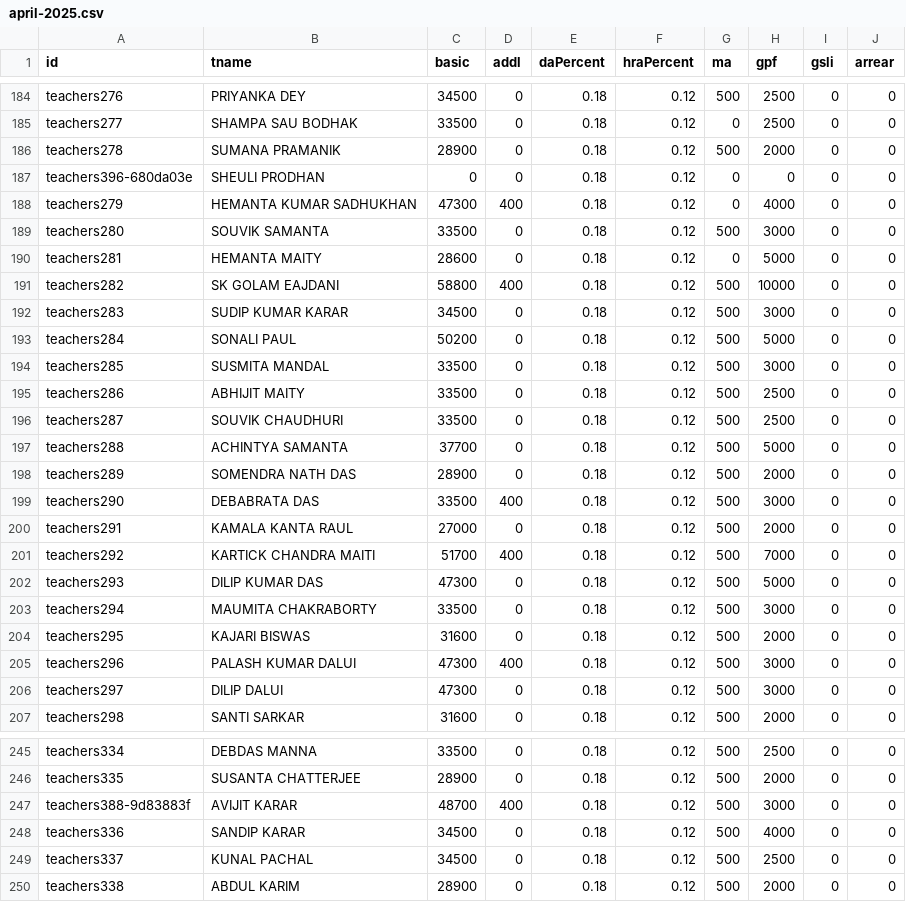
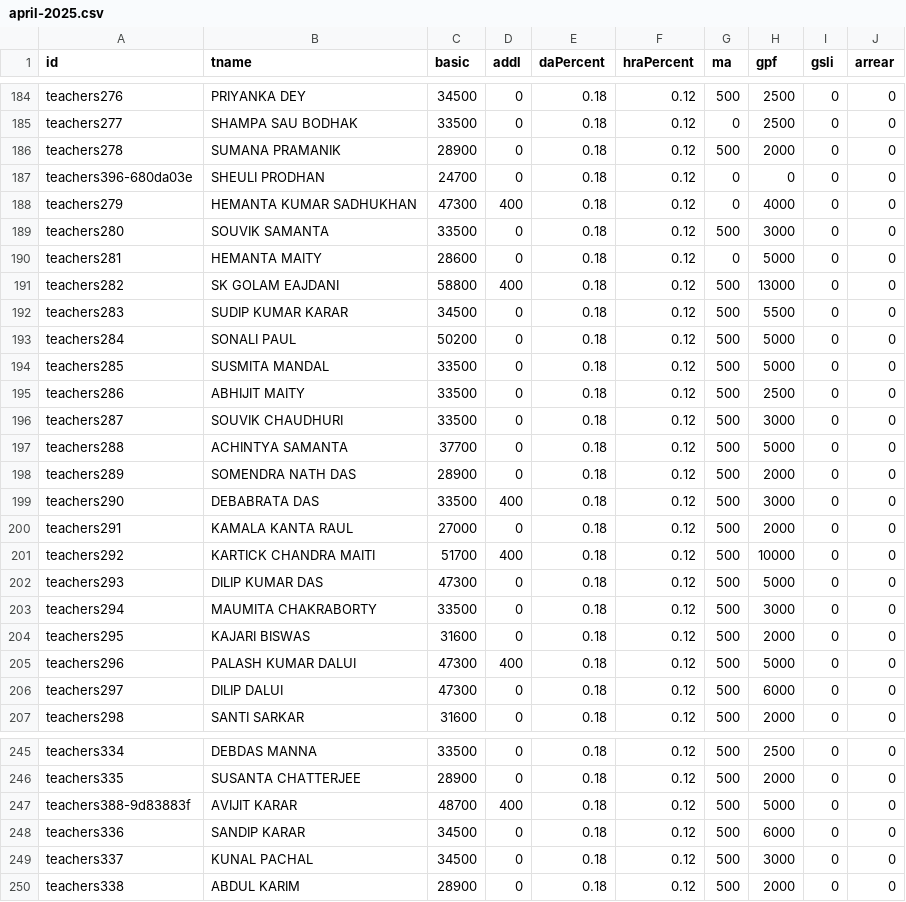
Before and after one commit to amtawestwbtpta/salaryRemodified, a CSV file: april-2025.csv, drawn as a sheet; only a part is shown, gaps mark what is left out; the diff covers the shown part only.

Commit message:
RiceData updated

```diff
--- a/april-2025.csv
+++ b/april-2025.csv
@@ -186,3 +186,3 @@ teachers277,SHAMPA SAU BODHAK,33500,0,0.18,0.12,0,2500,0,0
 teachers278,SUMANA PRAMANIK,28900,0,0.18,0.12,500,2000,0,0
-teachers396-680da03e,SHEULI PRODHAN,0,0,0.18,0.12,0,0,0,0
+teachers396-680da03e,SHEULI PRODHAN,24700,0,0.18,0.12,0,0,0,0
 teachers279,HEMANTA KUMAR SADHUKHAN,47300,400,0.18,0.12,0,4000,0,0
@@ -190,8 +190,8 @@ teachers280,SOUVIK SAMANTA,33500,0,0.18,0.12,500,3000,0,0
 teachers281,HEMANTA MAITY,28600,0,0.18,0.12,0,5000,0,0
-teachers282,SK GOLAM EAJDANI,58800,400,0.18,0.12,500,10000,0,0
-teachers283,SUDIP KUMAR KARAR,34500,0,0.18,0.12,500,3000,0,0
+teachers282,SK GOLAM EAJDANI,58800,400,0.18,0.12,500,13000,0,0
+teachers283,SUDIP KUMAR KARAR,34500,0,0.18,0.12,500,5500,0,0
 teachers284,SONALI PAUL,50200,0,0.18,0.12,500,5000,0,0
-teachers285,SUSMITA MANDAL,33500,0,0.18,0.12,500,3000,0,0
+teachers285,SUSMITA MANDAL,33500,0,0.18,0.12,500,5000,0,0
 teachers286,ABHIJIT MAITY,33500,0,0.18,0.12,500,2500,0,0
-teachers287,SOUVIK CHAUDHURI,33500,0,0.18,0.12,500,2500,0,0
+teachers287,SOUVIK CHAUDHURI,33500,0,0.18,0.12,500,3000,0,0
 teachers288,ACHINTYA SAMANTA,37700,0,0.18,0.12,500,5000,0,0
@@ -200,3 +200,3 @@ teachers290,DEBABRATA DAS,33500,400,0.18,0.12,500,3000,0,0
 teachers291,KAMALA KANTA RAUL,27000,0,0.18,0.12,500,2000,0,0
-teachers292,KARTICK CHANDRA MAITI,51700,400,0.18,0.12,500,7000,0,0
+teachers292,KARTICK CHANDRA MAITI,51700,400,0.18,0.12,500,10000,0,0
 teachers293,DILIP KUMAR DAS,47300,0,0.18,0.12,500,5000,0,0
@@ -204,4 +204,4 @@ teachers294,MAUMITA CHAKRABORTY,33500,0,0.18,0.12,500,3000,0,0
 teachers295,KAJARI BISWAS,31600,0,0.18,0.12,500,2000,0,0
-teachers296,PALASH KUMAR DALUI,47300,400,0.18,0.12,500,3000,0,0
-teachers297,DILIP DALUI,47300,0,0.18,0.12,500,3000,0,0
+teachers296,PALASH KUMAR DALUI,47300,400,0.18,0.12,500,5000,0,0
+teachers297,DILIP DALUI,47300,0,0.18,0.12,500,6000,0,0
 teachers298,SANTI SARKAR,31600,0,0.18,0.12,500,2000,0,0
@@ -246,5 +246,5 @@ teachers334,DEBDAS MANNA,33500,0,0.18,0.12,500,2500,0,0
 teachers335,SUSANTA CHATTERJEE,28900,0,0.18,0.12,500,2000,0,0
-teachers388-9d83883f,AVIJIT KARAR,48700,400,0.18,0.12,500,3000,0,0
-teachers336,SANDIP KARAR,34500,0,0.18,0.12,500,4000,0,0
-teachers337,KUNAL PACHAL,34500,0,0.18,0.12,500,2500,0,0
+teachers388-9d83883f,AVIJIT KARAR,48700,400,0.18,0.12,500,5000,0,0
+teachers336,SANDIP KARAR,34500,0,0.18,0.12,500,6000,0,0
+teachers337,KUNAL PACHAL,34500,0,0.18,0.12,500,3000,0,0
 teachers338,ABDUL KARIM,28900,0,0.18,0.12,500,2000,0,0
```
Also changed, not shown: 31 edited cells elsewhere in this file, july-2025.csv, june-2025.csv, 7 other files.
